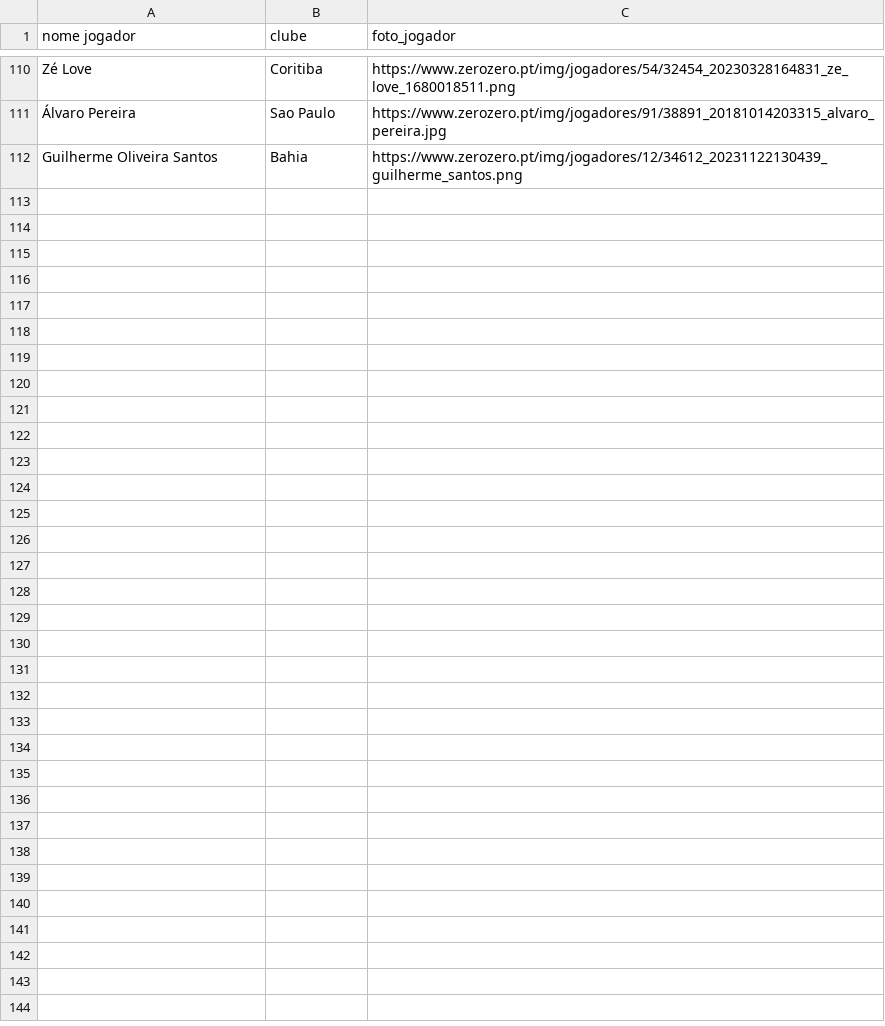
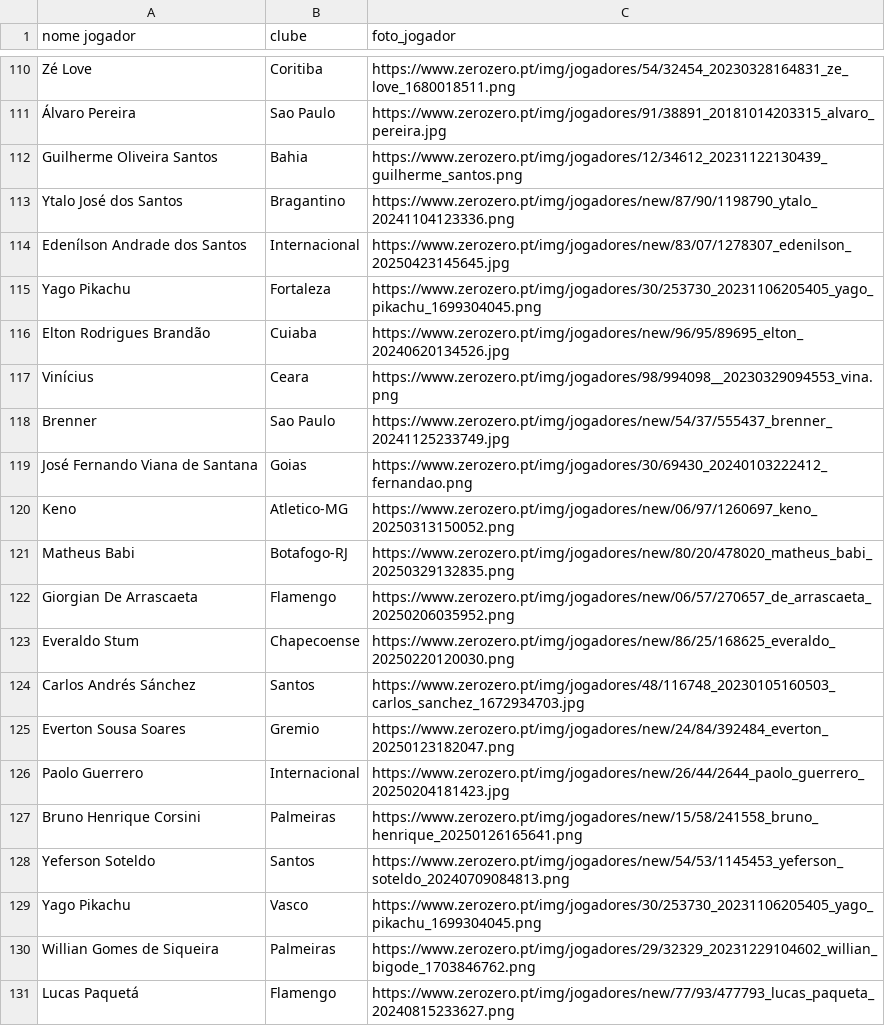
Before and after one commit to mvbfontes/powerbi_datadriven_futebol, a CSV file: Dados/dataset_foto_jogador.csv, drawn as a sheet; only a part is shown, gaps mark what is left out; the diff covers the shown part only.

Commit message:
Imagens

```diff
--- a/Dados/dataset_foto_jogador.csv
+++ b/Dados/dataset_foto_jogador.csv
@@ -112 +112,20 @@ Zé Love,Coritiba,https://www.zerozero.pt/img/jogadores/54/32454_20230328164831_
 Guilherme Oliveira Santos,Bahia,https://www.zerozero.pt/img/jogadores/12/34612_20231122130439_guilherme_santos.png
+Ytalo José dos Santos,Bragantino,https://www.zerozero.pt/img/jogadores/new/87/90/1198790_ytalo_20241104123336.png
+Edenílson Andrade dos Santos,Internacional,https://www.zerozero.pt/img/jogadores/new/83/07/1278307_edenilson_20250423145645.jpg
+Yago Pikachu,Fortaleza,https://www.zerozero.pt/img/jogadores/30/253730_20231106205405_yago_pikachu_1699304045.png
+Elton Rodrigues Brandão,Cuiaba,https://www.zerozero.pt/img/jogadores/new/96/95/89695_elton_20240620134526.jpg
+Vinícius,Ceara,https://www.zerozero.pt/img/jogadores/98/994098__20230329094553_vina.png
+Brenner,Sao Paulo,https://www.zerozero.pt/img/jogadores/new/54/37/555437_brenner_20241125233749.jpg
+José Fernando Viana de Santana,Goias,https://www.zerozero.pt/img/jogadores/30/69430_20240103222412_fernandao.png
+Keno,Atletico-MG,https://www.zerozero.pt/img/jogadores/new/06/97/1260697_keno_20250313150052.png
+Matheus Babi,Botafogo-RJ,https://www.zerozero.pt/img/jogadores/new/80/20/478020_matheus_babi_20250329132835.png
+Giorgian De Arrascaeta,Flamengo,https://www.zerozero.pt/img/jogadores/new/06/57/270657_de_arrascaeta_20250206035952.png
+Everaldo Stum,Chapecoense,https://www.zerozero.pt/img/jogadores/new/86/25/168625_everaldo_20250220120030.png
+Carlos Andrés Sánchez,Santos,https://www.zerozero.pt/img/jogadores/48/116748_20230105160503_carlos_sanchez_1672934703.jpg
+Everton Sousa Soares,Gremio,https://www.zerozero.pt/img/jogadores/new/24/84/392484_everton_20250123182047.png
+Paolo Guerrero,Internacional,https://www.zerozero.pt/img/jogadores/new/26/44/2644_paolo_guerrero_20250204181423.jpg
+Bruno Henrique Corsini,Palmeiras,https://www.zerozero.pt/img/jogadores/new/15/58/241558_bruno_henrique_20250126165641.png
+Yeferson Soteldo,Santos,https://www.zerozero.pt/img/jogadores/new/54/53/1145453_yeferson_soteldo_20240709084813.png
+Yago Pikachu,Vasco,https://www.zerozero.pt/img/jogadores/30/253730_20231106205405_yago_pikachu_1699304045.png
+Willian Gomes de Siqueira,Palmeiras,https://www.zerozero.pt/img/jogadores/29/32329_20231229104602_willian_bigode_1703846762.png
+Lucas Paquetá,Flamengo,https://www.zerozero.pt/img/jogadores/new/77/93/477793_lucas_paqueta_20240815233627.png
```
Also changed, not shown: 18 added rows elsewhere in this file.
